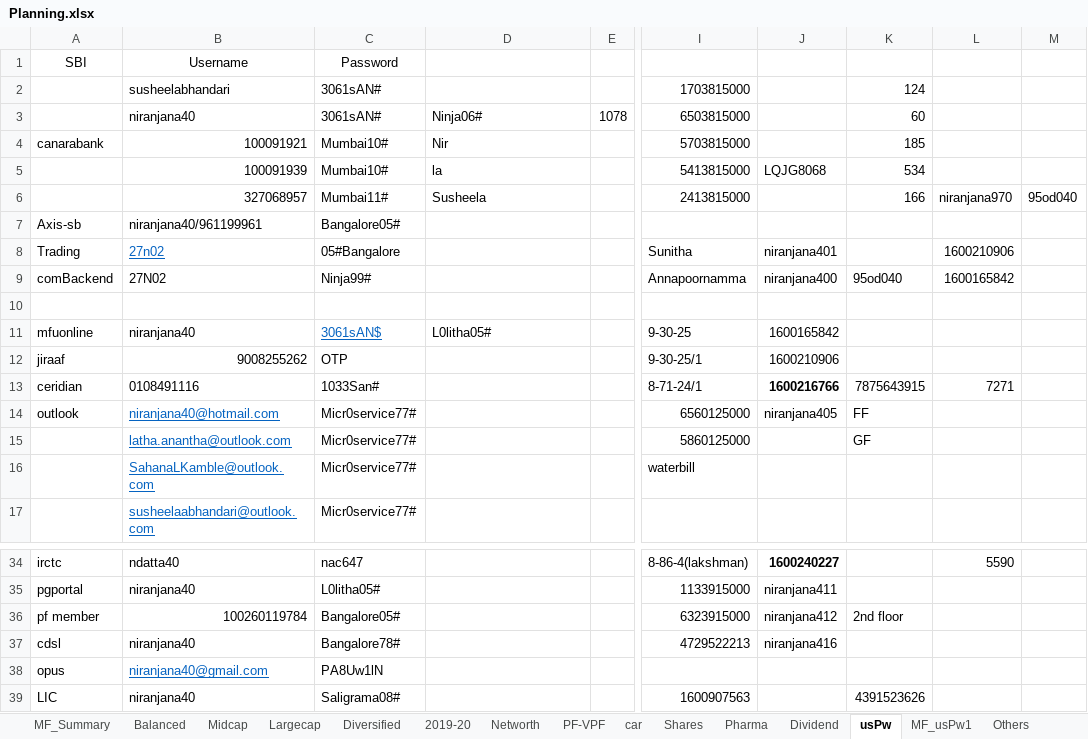
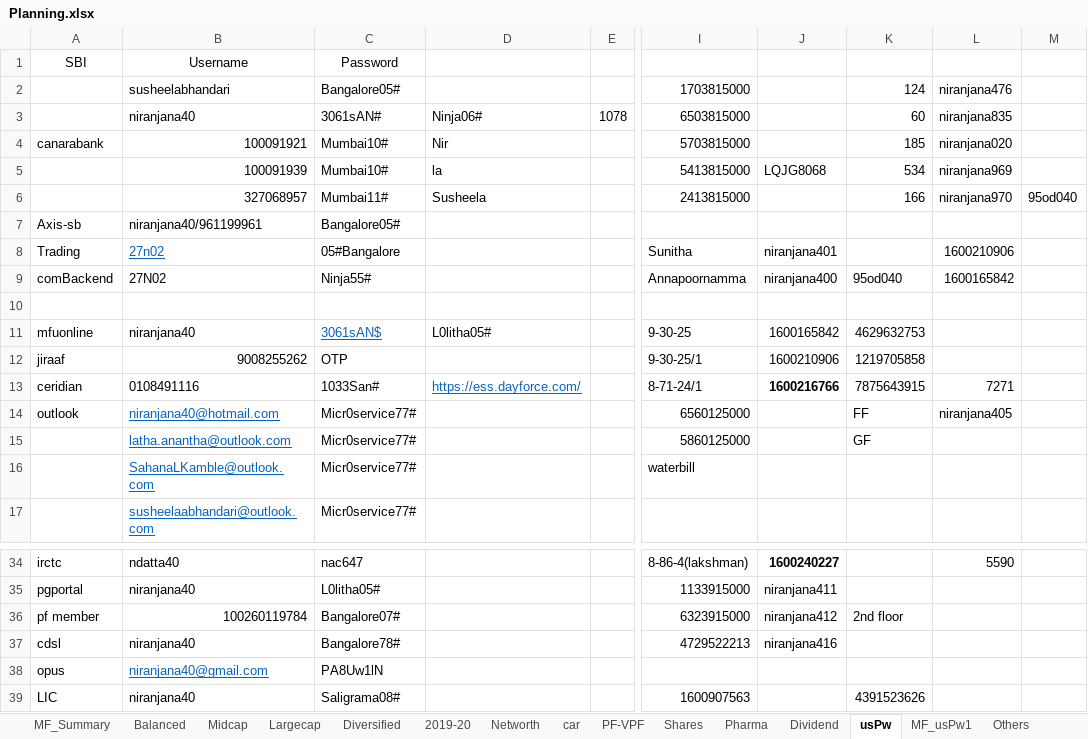
Before and after one commit to niranjanadatta/ndattarepo, an Excel workbook: Planning.xlsx, sheet usPw, drawn as a sheet; only a part is shown, gaps mark what is left out; values as stored, in another font and other column widths than the file's, no borders; the diff names each change by its address in the sheet, - before the commit and + after, or states it on an @@ line.

```diff
--- a/Planning.xlsx (sheet usPw)
+++ b/Planning.xlsx (sheet usPw)
@@ sheet tab order changed: MF_Summary | Balanced | Midcap | Largecap | Diversified | 2019-20 | Networth | car | PF-VPF | Shares | Pharma | Dividend | usPw | MF_usPw1 | Others @@
-C2: 3061sAN#
+C2: Bangalore05#
-L2: (empty)
+L2: niranjana476
-L3: (empty)
+L3: niranjana835
-L4: (empty)
+L4: niranjana020
-L5: (empty)
+L5: niranjana969
-C9: Ninja99#
+C9: Ninja55#
-K11: (empty)
+K11: 4629632753
-K12: (empty)
+K12: 1219705858
-D13: (empty)
+D13: https://ess.dayforce.com/
-J14: niranjana405
+J14: (empty)
-L14: (empty)
+L14: niranjana405
-C36: Bangalore05#
+C36: Bangalore07#
```
Also changed, not shown: sheet Dividend, sheet car, sheet Others, sheet Networth, sheet Shares, sheet PF-VPF, Expenses2023.xlsx.
